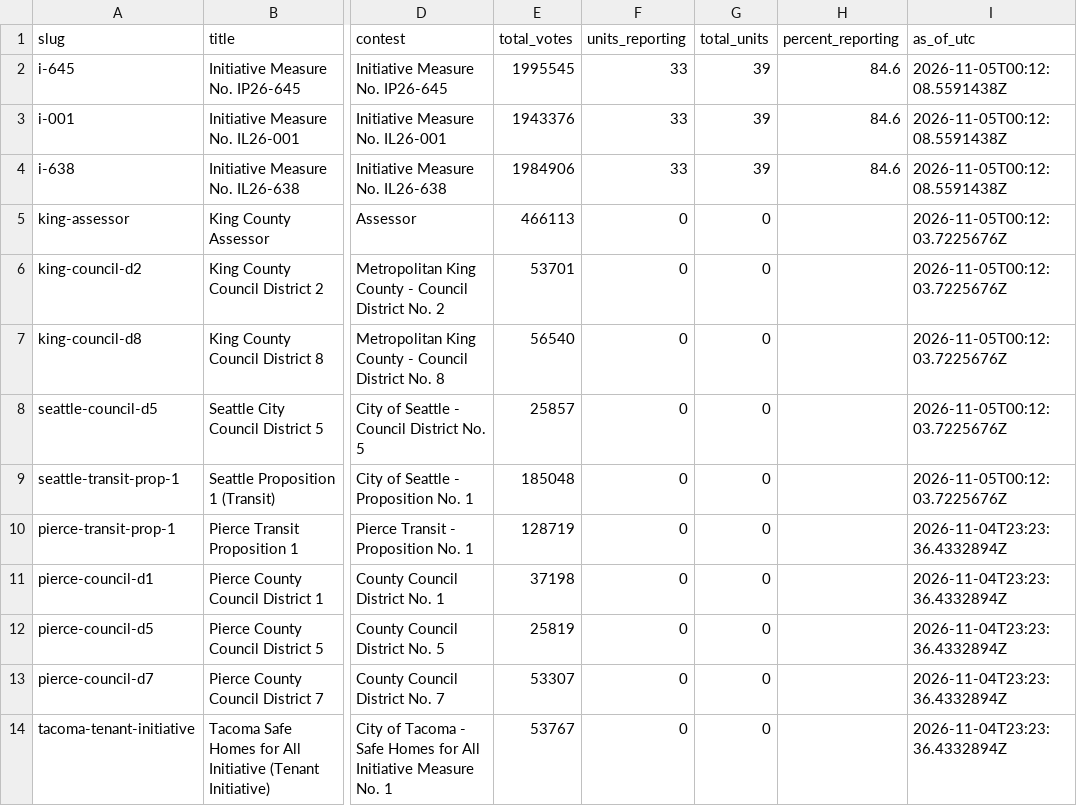
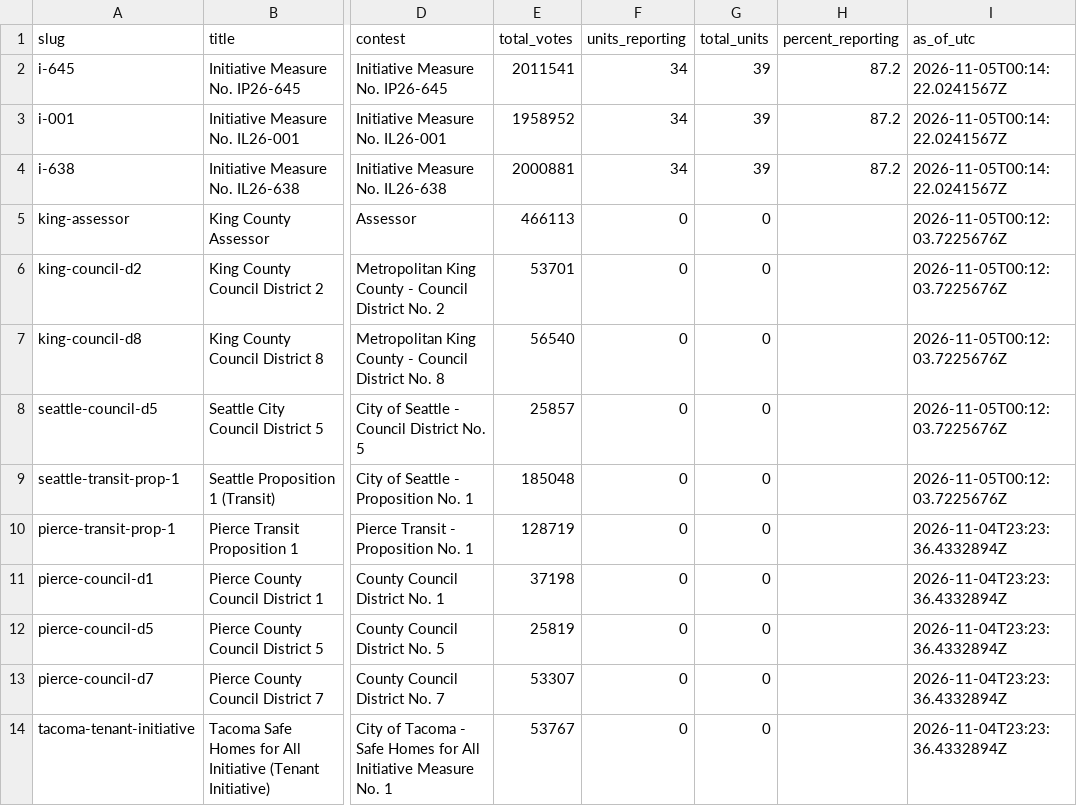
Before and after one commit to KNKXPublicRadio/wa-election-2026, a CSV file: data/status.csv, drawn as a sheet; only a part is shown, gaps mark what is left out; the diff names each change by its address in the sheet, - before the commit and + after, or states it on an @@ line.

```diff
--- a/data/status.csv
+++ b/data/status.csv
-E2 (total_votes): 1995545
+E2 (total_votes): 2011541
-F2:F4 (units_reporting): 33
+F2:F4 (units_reporting): 34
-H2:H4 (percent_reporting): 84.6
+H2:H4 (percent_reporting): 87.2
-I2:I4 (as_of_utc): 2026-11-05T00:12:08.5591438Z
+I2:I4 (as_of_utc): 2026-11-05T00:14:22.0241567Z
-E3 (total_votes): 1943376
+E3 (total_votes): 1958952
-E4 (total_votes): 1984906
+E4 (total_votes): 2000881
```
Also changed, not shown: 3 other files.
